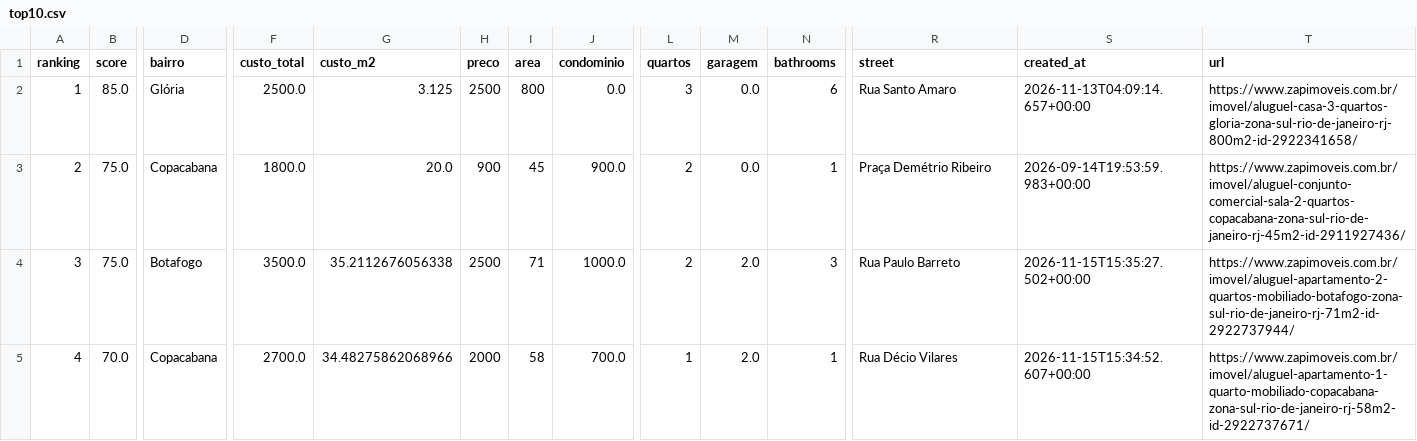
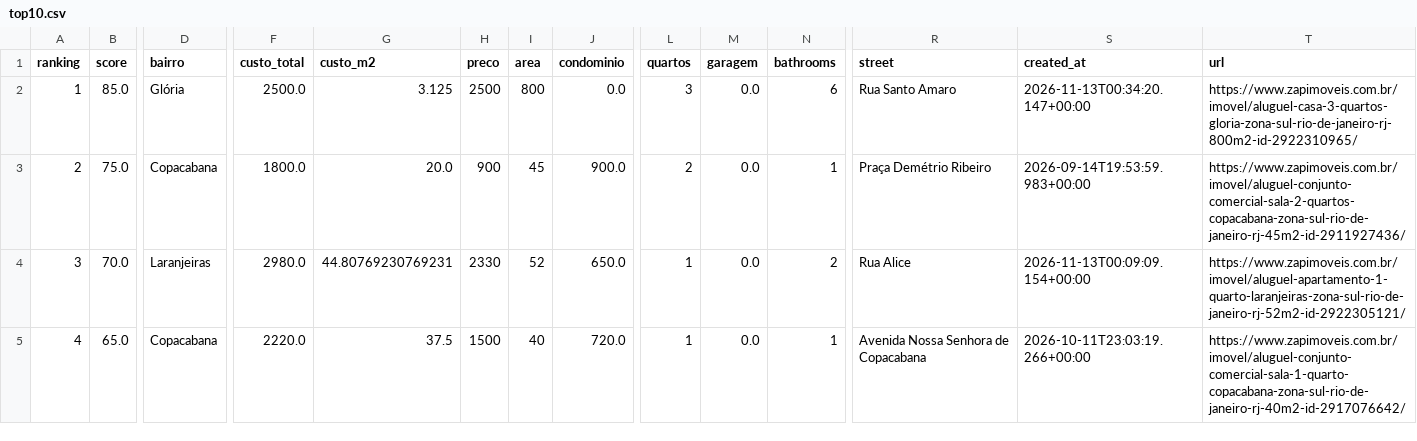
Before and after one commit to DboechatM/RentHunter, a CSV file: data/zap/top/top10.csv, drawn as a sheet; only a part is shown, gaps mark what is left out; the diff covers the shown part only; the diff names each change by its address in the sheet, - before the commit and + after, or states it on an @@ line.

```diff
--- a/data/zap/top/top10.csv
+++ b/data/zap/top/top10.csv
-S2 (created_at): 2026-11-13T04:09:14.657+00:00
+S2 (created_at): 2026-11-13T00:34:20.147+00:00
-T2 (url): https://www.zapimoveis.com.br/imovel/aluguel-casa-3-quartos-gloria-zona-sul-rio-de-janeiro-rj-800m2-id-2922341658/
+T2 (url): https://www.zapimoveis.com.br/imovel/aluguel-casa-3-quartos-gloria-zona-sul-rio-de-janeiro-rj-800m2-id-2922310965/
-B4 (score): 75.0
+B4 (score): 70.0
-D4 (bairro): Botafogo
+D4 (bairro): Laranjeiras
-F4 (custo_total): 3500.0
+F4 (custo_total): 2980.0
-G4 (custo_m2): 35.2112676056338
+G4 (custo_m2): 44.80769230769231
-H4 (preco): 2500
+H4 (preco): 2330
-I4 (area): 71
+I4 (area): 52
-J4 (condominio): 1000.0
+J4 (condominio): 650.0
-L4 (quartos): 2
+L4 (quartos): 1
-M4:M5 (garagem): 2.0
+M4:M5 (garagem): 0.0
-N4 (bathrooms): 3
+N4 (bathrooms): 2
-R4 (street): Rua Paulo Barreto
+R4 (street): Rua Alice
-S4 (created_at): 2026-11-15T15:35:27.502+00:00
+S4 (created_at): 2026-11-13T00:09:09.154+00:00
-T4 (url): https://www.zapimoveis.com.br/imovel/aluguel-apartamento-2-quartos-mobiliado-botafogo-zona-sul-rio-de-janeiro-rj-71m2-id-2922737944/
+T4 (url): https://www.zapimoveis.com.br/imovel/aluguel-apartamento-1-quarto-laranjeiras-zona-sul-rio-de-janeiro-rj-52m2-id-2922305121/
-B5 (score): 70.0
+B5 (score): 65.0
-F5 (custo_total): 2700.0
+F5 (custo_total): 2220.0
-G5 (custo_m2): 34.48275862068966
+G5 (custo_m2): 37.5
-H5 (preco): 2000
+H5 (preco): 1500
-I5 (area): 58
+I5 (area): 40
-J5 (condominio): 700.0
+J5 (condominio): 720.0
-R5 (street): Rua Décio Vilares
+R5 (street): Avenida Nossa Senhora de Copacabana
-S5 (created_at): 2026-11-15T15:34:52.607+00:00
+S5 (created_at): 2026-10-11T23:03:19.266+00:00
-T5 (url): https://www.zapimoveis.com.br/imovel/aluguel-apartamento-1-quarto-mobiliado-copacabana-zona-sul-rio-de-janeiro-rj-58m2-id-2922737671/
+T5 (url): https://www.zapimoveis.com.br/imovel/aluguel-conjunto-comercial-sala-1-quarto-copacabana-zona-sul-rio-de-janeiro-rj-40m2-id-2917076642/
```
Also changed, not shown: 54 edited cells elsewhere in this file, 3 other files.
